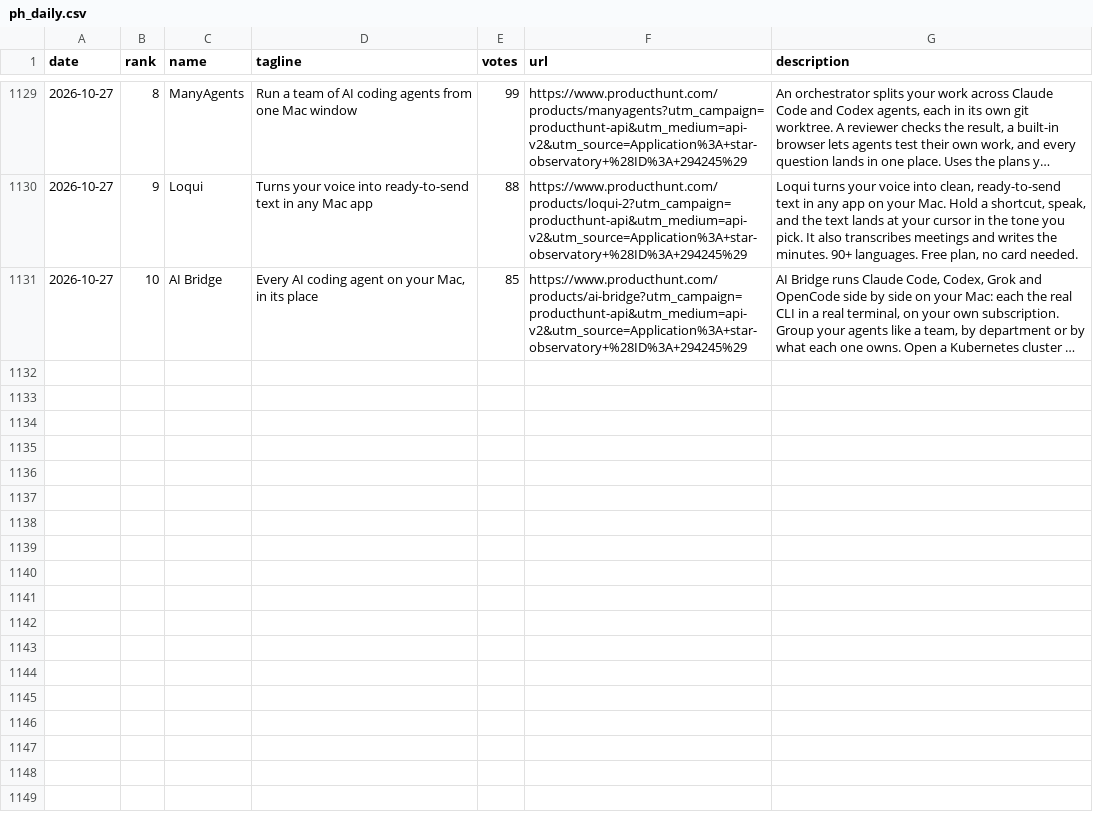
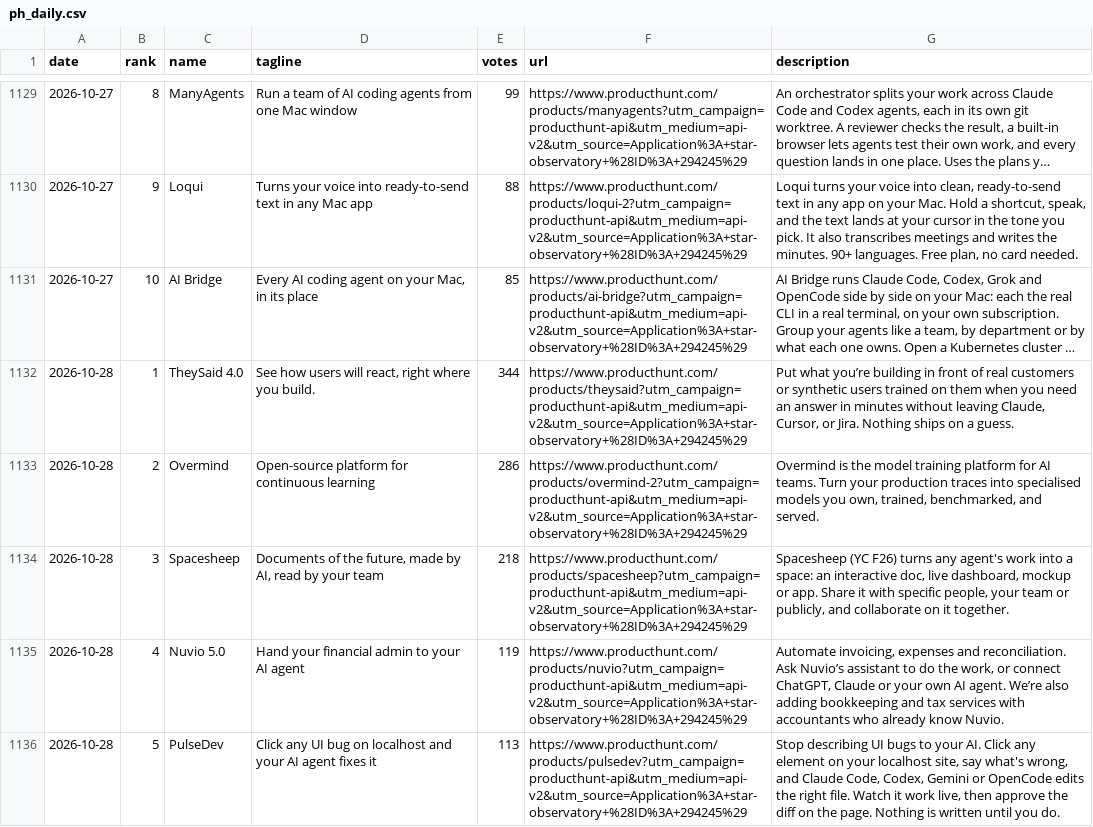
Before and after one commit to FunnymeowwooV0/star-observatory, a CSV file: data/ph_daily.csv, drawn as a sheet; only a part is shown, gaps mark what is left out; long unchanged cells end in …; the diff covers the shown part only; the diff names each change by its address in the sheet, - before the commit and + after, or states it on an @@ line.

```diff
--- a/data/ph_daily.csv
+++ b/data/ph_daily.csv
+row 1132: 2026-10-28 | 1 | TheySaid 4.0 | See how users will react, right where you build. | 344 | https://www.producthunt.com/products/theysaid?utm_campaign=producthunt-api&utm_medium=api-v2&utm_source=Application%3A+star-observatory+%28ID%3A+294245%29 | Put what you’re building in front of real customers or synthetic users trained on them when you need an answer in minutes without leaving Claude, Cursor, or Jira. Nothing ships on a guess.
+row 1133: 2026-10-28 | 2 | Overmind | Open-source platform for continuous learning | 286 | https://www.producthunt.com/products/overmind-2?utm_campaign=producthunt-api&utm_medium=api-v2&utm_source=Application%3A+star-observatory+%28ID%3A+294245%29 | Overmind is the model training platform for AI teams. Turn your production traces into specialised models you own, trained, benchmarked, and served.
+row 1134: 2026-10-28 | 3 | Spacesheep | Documents of the future, made by AI, read by your team | 218 | https://www.producthunt.com/products/spacesheep?utm_campaign=producthunt-api&utm_medium=api-v2&utm_source=Application%3A+star-observatory+%28ID%3A+294245%29 | Spacesheep (YC F26) turns any agent's work into a space: an interactive doc, live dashboard, mockup or app. Share it with specific people, your team or publicly, and collaborate on it together.
+row 1135: 2026-10-28 | 4 | Nuvio 5.0 | Hand your financial admin to your AI agent | 119 | https://www.producthunt.com/products/nuvio?utm_campaign=producthunt-api&utm_medium=api-v2&utm_source=Application%3A+star-observatory+%28ID%3A+294245%29 | Automate invoicing, expenses and reconciliation. Ask Nuvio’s assistant to do the work, or connect ChatGPT, Claude or your own AI agent. We’re also adding bookkeeping and tax services with accountants who already know Nuvio.
+row 1136: 2026-10-28 | 5 | PulseDev | Click any UI bug on localhost and your AI agent fixes it | 113 | https://www.producthunt.com/products/pulsedev?utm_campaign=producthunt-api&utm_medium=api-v2&utm_source=Application%3A+star-observatory+%28ID%3A+294245%29 | Stop describing UI bugs to your AI. Click any element on your localhost site, say what's wrong, and Claude Code, Codex, Gemini or OpenCode edits the right file. Watch it work live, then approve the diff on the page. Nothing is written until you do.
```
Also changed, not shown: 5 added rows elsewhere in this file, data/github_daily.csv, data/hf_trending.csv, 7 other files.
